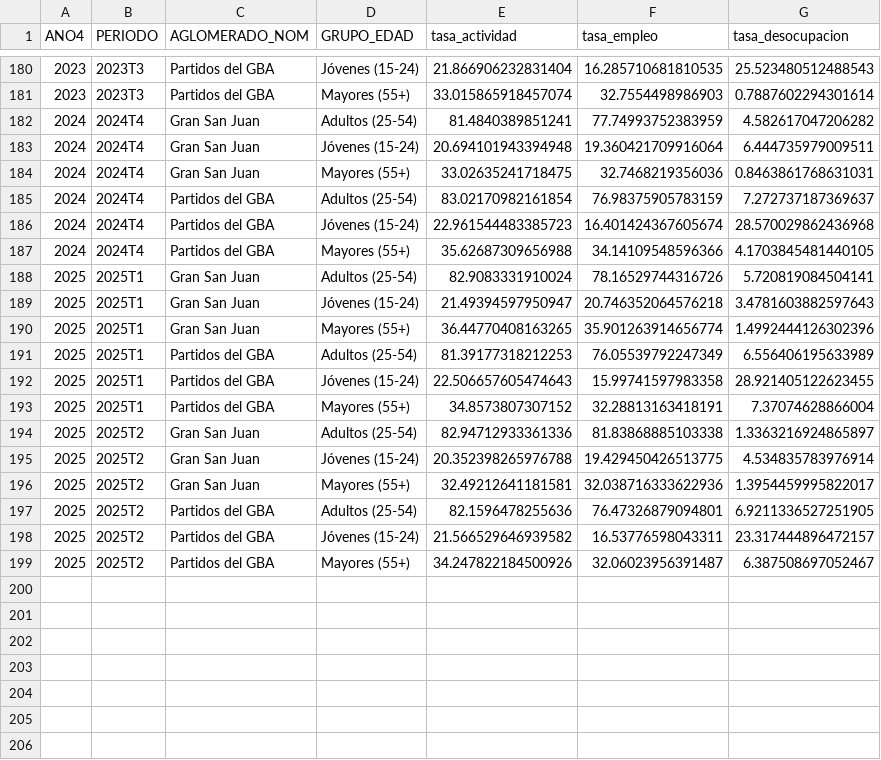
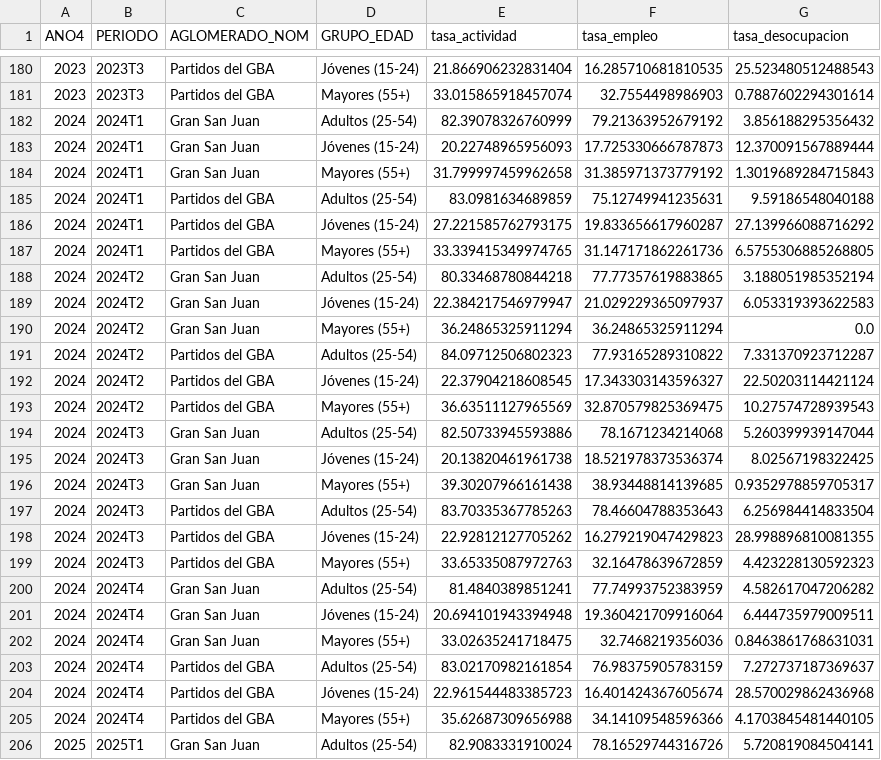
Before and after one commit to KevinCabezas/intro-datos, a CSV file: salidas_punto2_global/tasas_por_grupo_edad.csv, drawn as a sheet; only a part is shown, gaps mark what is left out; the shorter side is filled out with more unchanged rows; the diff names each change by its address in the sheet, - before the commit and + after, or states it on an @@ line.

```diff
--- a/salidas_punto2_global/tasas_por_grupo_edad.csv
+++ b/salidas_punto2_global/tasas_por_grupo_edad.csv
+row 182: 2024 | 2024T1 | Gran San Juan | Adultos (25-54) | 82.39078326760999 | 79.21363952679192 | 3.856188295356432
+row 183: 2024 | 2024T1 | Gran San Juan | Jóvenes (15-24) | 20.22748965956093 | 17.725330666787873 | 12.370091567889444
+row 184: 2024 | 2024T1 | Gran San Juan | Mayores (55+) | 31.799997459962658 | 31.385971373779192 | 1.3019689284715843
+row 185: 2024 | 2024T1 | Partidos del GBA | Adultos (25-54) | 83.0981634689859 | 75.12749941235631 | 9.59186548040188
+row 186: 2024 | 2024T1 | Partidos del GBA | Jóvenes (15-24) | 27.221585762793175 | 19.833656617960287 | 27.139966088716292
+row 187: 2024 | 2024T1 | Partidos del GBA | Mayores (55+) | 33.339415349974765 | 31.147171862261736 | 6.5755306885268805
+row 188: 2024 | 2024T2 | Gran San Juan | Adultos (25-54) | 80.33468780844218 | 77.77357619883865 | 3.188051985352194
+row 189: 2024 | 2024T2 | Gran San Juan | Jóvenes (15-24) | 22.384217546979947 | 21.029229365097937 | 6.053319393622583
+row 190: 2024 | 2024T2 | Gran San Juan | Mayores (55+) | 36.24865325911294 | 36.24865325911294 | 0.0
+row 191: 2024 | 2024T2 | Partidos del GBA | Adultos (25-54) | 84.09712506802323 | 77.93165289310822 | 7.331370923712287
+row 192: 2024 | 2024T2 | Partidos del GBA | Jóvenes (15-24) | 22.37904218608545 | 17.343303143596327 | 22.50203114421124
+row 193: 2024 | 2024T2 | Partidos del GBA | Mayores (55+) | 36.63511127965569 | 32.870579825369475 | 10.27574728939543
+row 194: 2024 | 2024T3 | Gran San Juan | Adultos (25-54) | 82.50733945593886 | 78.1671234214068 | 5.260399939147044
+row 195: 2024 | 2024T3 | Gran San Juan | Jóvenes (15-24) | 20.13820461961738 | 18.521978373536374 | 8.02567198322425
+row 196: 2024 | 2024T3 | Gran San Juan | Mayores (55+) | 39.30207966161438 | 38.93448814139685 | 0.9352978859705317
+row 197: 2024 | 2024T3 | Partidos del GBA | Adultos (25-54) | 83.70335367785263 | 78.46604788353643 | 6.256984414833504
+row 198: 2024 | 2024T3 | Partidos del GBA | Jóvenes (15-24) | 22.92812127705262 | 16.279219047429823 | 28.998896810081355
+row 199: 2024 | 2024T3 | Partidos del GBA | Mayores (55+) | 33.65335087972763 | 32.16478639672859 | 4.423228130592323
```
Also changed, not shown: salidas/ingresos_2024_punto1.csv, salidas/tasas_2024_punto1.csv, 6 other files.
